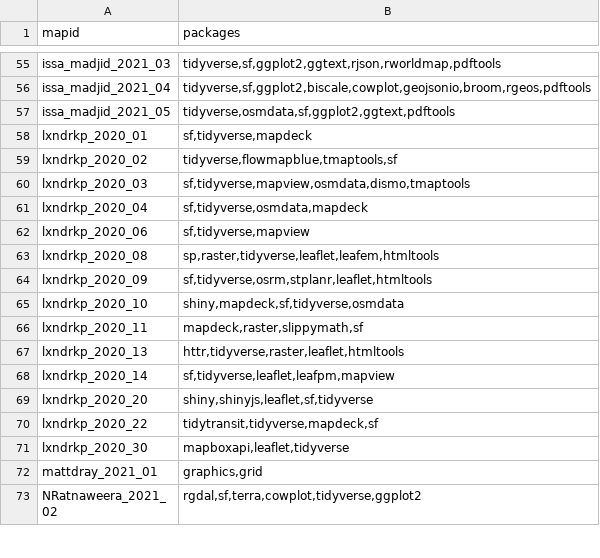
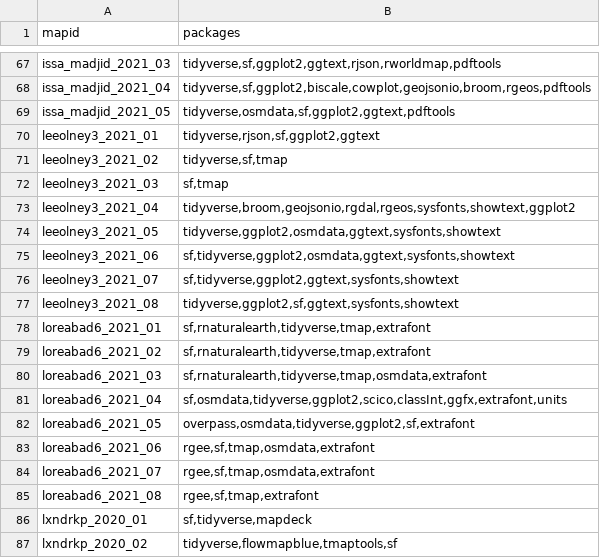
Before and after one commit to dakvid/3RDayMapChallenge, a TSV file: data/packages.tsv, drawn as a sheet; only a part is shown, gaps mark what is left out; the shorter side is filled out with more unchanged rows; the diff covers the shown part only; the diff names each change by its address in the sheet, - before the commit and + after, or states it on an @@ line.

```diff
--- a/data/packages.tsv
+++ b/data/packages.tsv
+row 70: leeolney3_2021_01 | tidyverse,rjson,sf,ggplot2,ggtext
+row 71: leeolney3_2021_02 | tidyverse,sf,tmap
+row 72: leeolney3_2021_03 | sf,tmap
+row 73: leeolney3_2021_04 | tidyverse,broom,geojsonio,rgdal,rgeos,sysfonts,showtext,ggplot2
+row 74: leeolney3_2021_05 | tidyverse,ggplot2,osmdata,ggtext,sysfonts,showtext
+row 75: leeolney3_2021_06 | sf,tidyverse,ggplot2,osmdata,ggtext,sysfonts,showtext
+row 76: leeolney3_2021_07 | sf,tidyverse,ggplot2,ggtext,sysfonts,showtext
+row 77: leeolney3_2021_08 | tidyverse,ggplot2,sf,ggtext,sysfonts,showtext
+row 78: loreabad6_2021_01 | sf,rnaturalearth,tidyverse,tmap,extrafont
+row 79: loreabad6_2021_02 | sf,rnaturalearth,tidyverse,tmap,extrafont
+row 80: loreabad6_2021_03 | sf,rnaturalearth,tidyverse,tmap,osmdata,extrafont
+row 81: loreabad6_2021_04 | sf,osmdata,tidyverse,ggplot2,scico,classInt,ggfx,extrafont,units
+row 82: loreabad6_2021_05 | overpass,osmdata,tidyverse,ggplot2,sf,extrafont
+row 83: loreabad6_2021_06 | rgee,sf,tmap,osmdata,extrafont
+row 84: loreabad6_2021_07 | rgee,sf,tmap,osmdata,extrafont
+row 85: loreabad6_2021_08 | rgee,sf,tmap,extrafont
```
Also changed, not shown: 23 added rows elsewhere in this file, data/images.tsv, data/maps.tsv, 4 other files.
